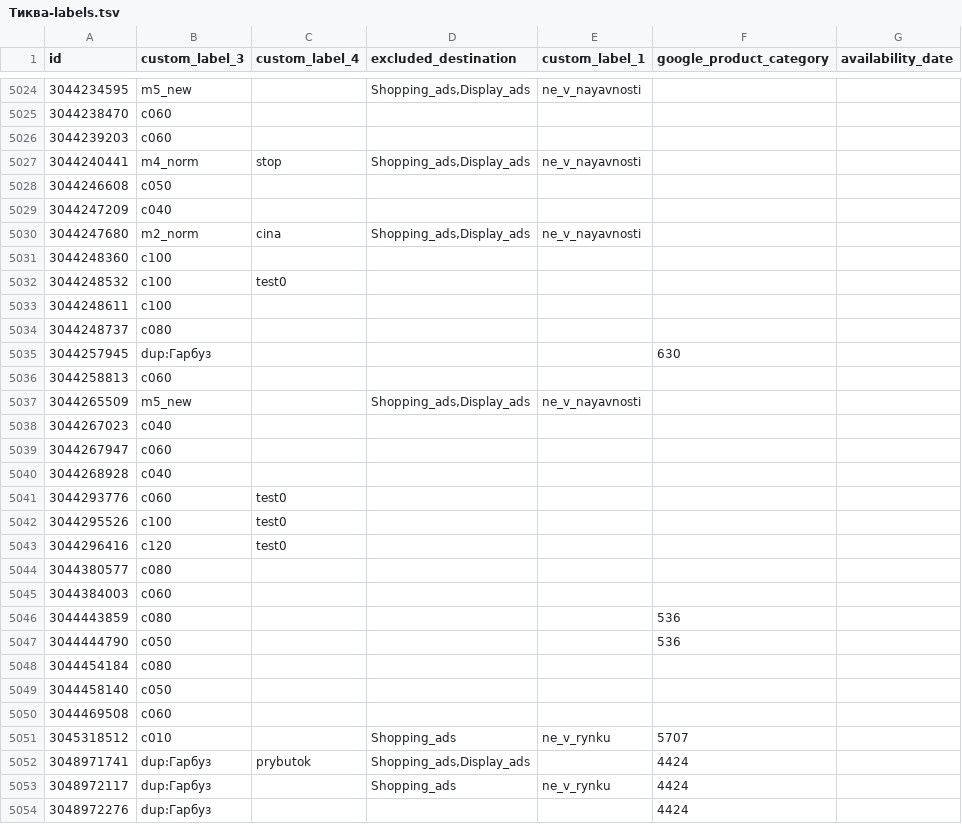
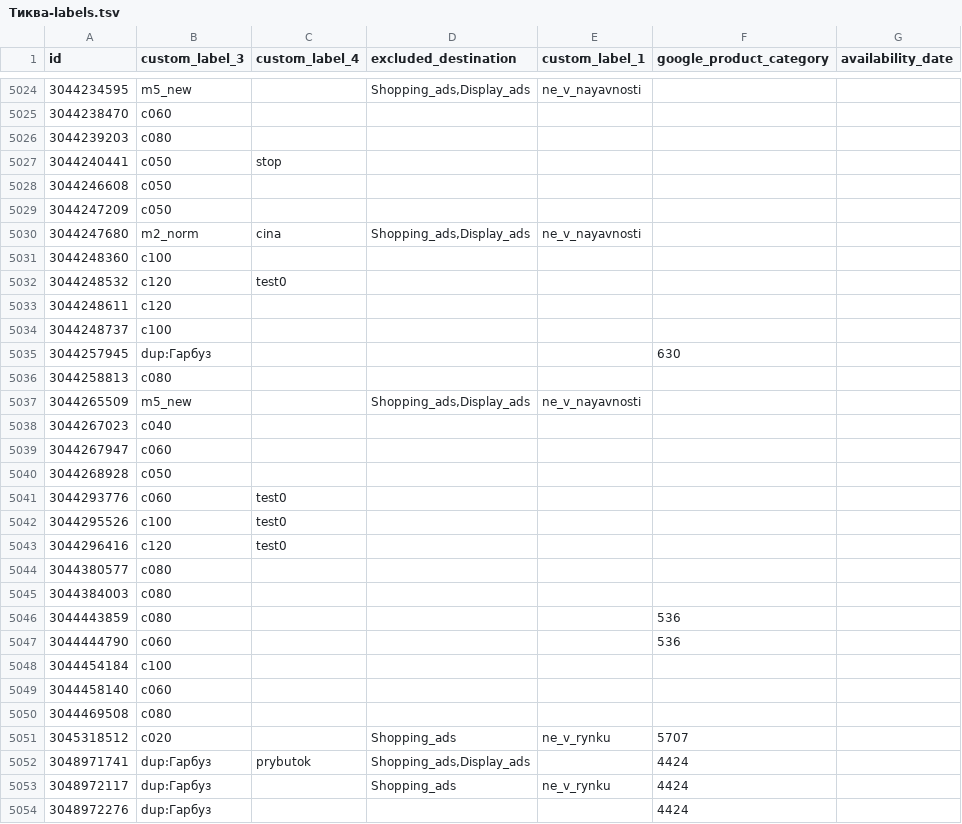
Before and after one commit to enagrosvit-beep/pub, a TSV file: feeds/Тиква-labels.tsv, drawn as a sheet; only a part is shown, gaps mark what is left out; the diff covers the shown part only.

```diff
--- a/feeds/Тиква-labels.tsv
+++ b/feeds/Тиква-labels.tsv
@@ -5025,13 +5025,13 @@ id	custom_label_3	custom_label_4	excluded_destination	custom_label_1	google_prod
 3044238470	c060					
-3044239203	c060					
-3044240441	m4_norm	stop	Shopping_ads,Display_ads	ne_v_nayavnosti		
+3044239203	c080					
+3044240441	c050	stop				
 3044246608	c050					
-3044247209	c040					
+3044247209	c050					
 3044247680	m2_norm	cina	Shopping_ads,Display_ads	ne_v_nayavnosti		
 3044248360	c100					
-3044248532	c100	test0				
-3044248611	c100					
-3044248737	c080					
+3044248532	c120	test0				
+3044248611	c120					
+3044248737	c100					
 3044257945	dup:Гарбуз				630	
-3044258813	c060					
+3044258813	c080					
 3044265509	m5_new		Shopping_ads,Display_ads	ne_v_nayavnosti		
@@ -5039,3 +5039,3 @@ id	custom_label_3	custom_label_4	excluded_destination	custom_label_1	google_prod
 3044267947	c060					
-3044268928	c040					
+3044268928	c050					
 3044293776	c060	test0				
@@ -5044,9 +5044,9 @@ id	custom_label_3	custom_label_4	excluded_destination	custom_label_1	google_prod
 3044380577	c080					
-3044384003	c060					
+3044384003	c080					
 3044443859	c080				536	
-3044444790	c050				536	
-3044454184	c080					
-3044458140	c050					
-3044469508	c060					
-3045318512	c010		Shopping_ads	ne_v_rynku	5707	
+3044444790	c060				536	
+3044454184	c100					
+3044458140	c060					
+3044469508	c080					
+3045318512	c020		Shopping_ads	ne_v_rynku	5707	
 3048971741	dup:Гарбуз	prybutok	Shopping_ads,Display_ads		4424	
```
Also changed, not shown: 146 edited cells elsewhere in this file, 2 other files.
